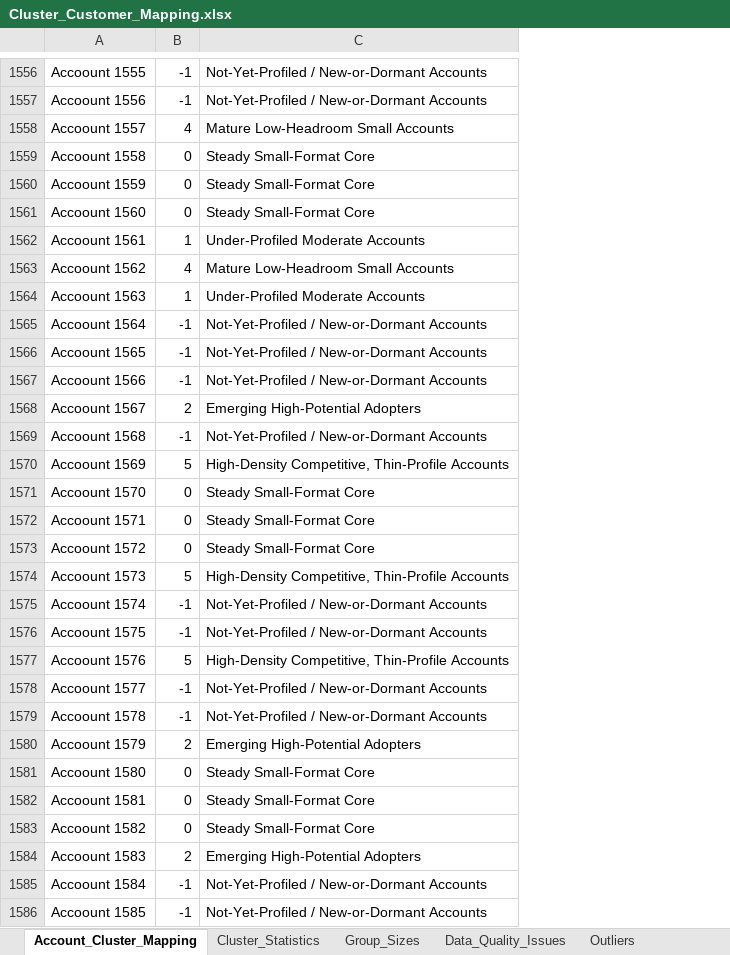
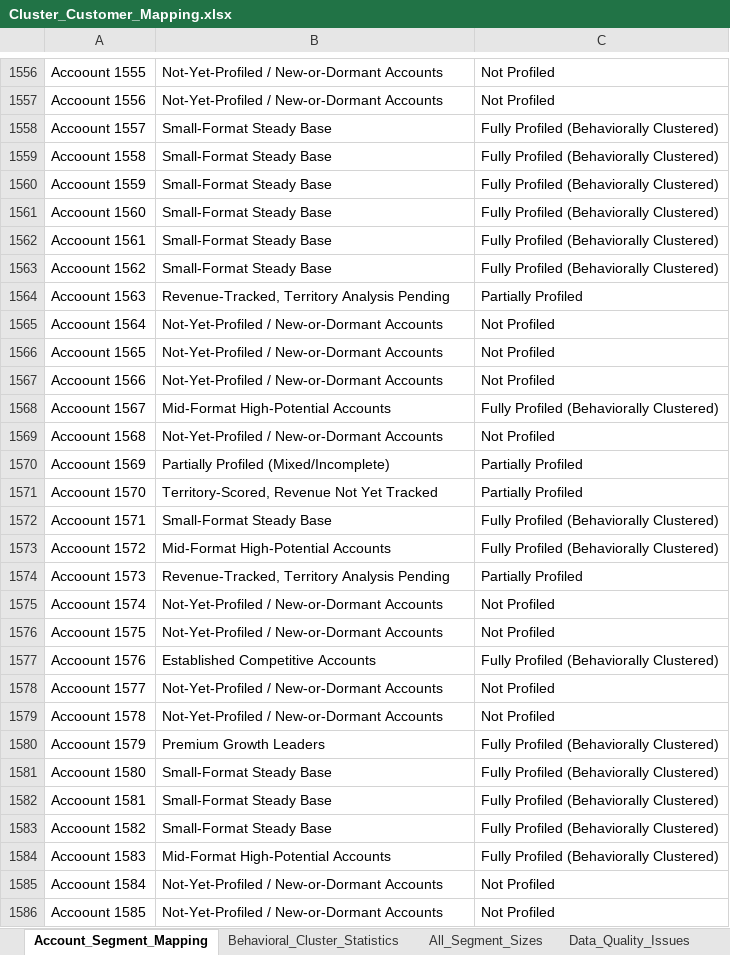
Before and after one commit to chirayum64/assignment, an Excel workbook: Cluster_Customer_Mapping.xlsx, sheet Account_Segment_Mapping, drawn as a sheet; only a part is shown, gaps mark what is left out; values as stored, in another font and other column widths than the file's, no borders; removed rows and columns are numbered as before the commit, all else as after; the diff covers the shown part only; the diff names each change by its address in the sheet, - before the commit and + after, or states it on an @@ line.

```diff
--- a/Cluster_Customer_Mapping.xlsx (sheet Account_Segment_Mapping)
+++ b/Cluster_Customer_Mapping.xlsx (sheet Account_Segment_Mapping)
-sheet tab: Account_Cluster_Mapping
+sheet tab: Account_Segment_Mapping
-sheet tab: Cluster_Statistics
+sheet tab: Behavioral_Cluster_Statistics
-sheet tab: Group_Sizes
+sheet tab: All_Segment_Sizes
-column B, rows 1556-1586: -1 | -1 | 4 | 0 | 0 | 0 | 1 | 4 | 1 | -1 | -1 | -1 | 2 | -1 | 5 | 0 | 0 | 0 | 5 | -1 | -1 | 5 | -1 | -1 | 2 | 0 | 0 | 0 | 2 | -1 | -1
+column C, rows 1556-1586: Not Profiled | Not Profiled | Fully Profiled (Behaviorally Clustered) | Fully Profiled (Behaviorally Clustered) | Fully Profiled (Behaviorally Clustered) | Fully Profiled (Behaviorally Clustered) | Fully Profiled (Behaviorally Clustered) | Fully Profiled (Behaviorally Clustered) | Partially Profiled | Not Profiled | Not Profiled | Not Profiled | Fully Profiled (Behaviorally Clustered) | Not Profiled | Partially Profiled | Partially Profiled | Fully Profiled (Behaviorally Clustered) | Fully Profiled (Behaviorally Clustered) | Partially Profiled | Not Profiled | Not Profiled | Fully Profiled (Behaviorally Clustered) | Not Profiled | Not Profiled | Fully Profiled (Behaviorally Clustered) | Fully Profiled (Behaviorally Clustered) | Fully Profiled (Behaviorally Clustered) | Fully Profiled (Behaviorally Clustered) | Fully Profiled (Behaviorally Clustered) | Not Profiled | Not Profiled
-B1558: Mature Low-Headroom Small Accounts
+B1558: Small-Format Steady Base
-B1559:B1561: Steady Small-Format Core
+B1559:B1561: Small-Format Steady Base
-B1562: Under-Profiled Moderate Accounts
+B1562: Small-Format Steady Base
-B1563: Mature Low-Headroom Small Accounts
+B1563: Small-Format Steady Base
-B1564: Under-Profiled Moderate Accounts
+B1564: Revenue-Tracked, Territory Analysis Pending
-B1568: Emerging High-Potential Adopters
+B1568: Mid-Format High-Potential Accounts
-B1570: High-Density Competitive, Thin-Profile Accounts
+B1570: Partially Profiled (Mixed/Incomplete)
-B1571: Steady Small-Format Core
+B1571: Territory-Scored, Revenue Not Yet Tracked
-B1572: Steady Small-Format Core
+B1572: Small-Format Steady Base
-B1573: Steady Small-Format Core
+B1573: Mid-Format High-Potential Accounts
-B1574: High-Density Competitive, Thin-Profile Accounts
+B1574: Revenue-Tracked, Territory Analysis Pending
-B1577: High-Density Competitive, Thin-Profile Accounts
+B1577: Established Competitive Accounts
-B1580: Emerging High-Potential Adopters
+B1580: Premium Growth Leaders
-B1581:B1583: Steady Small-Format Core
+B1581:B1583: Small-Format Steady Base
-B1584: Emerging High-Potential Adopters
+B1584: Mid-Format High-Potential Accounts
```
Also changed, not shown: 1155 edited cells elsewhere in this sheet, sheet Outliers, sheet Behavioral_Cluster_Statistics, sheet All_Segment_Sizes, other sheet tabs, analysis/outputs/Cluster_Customer_Mapping.xlsx, 8 other files.
